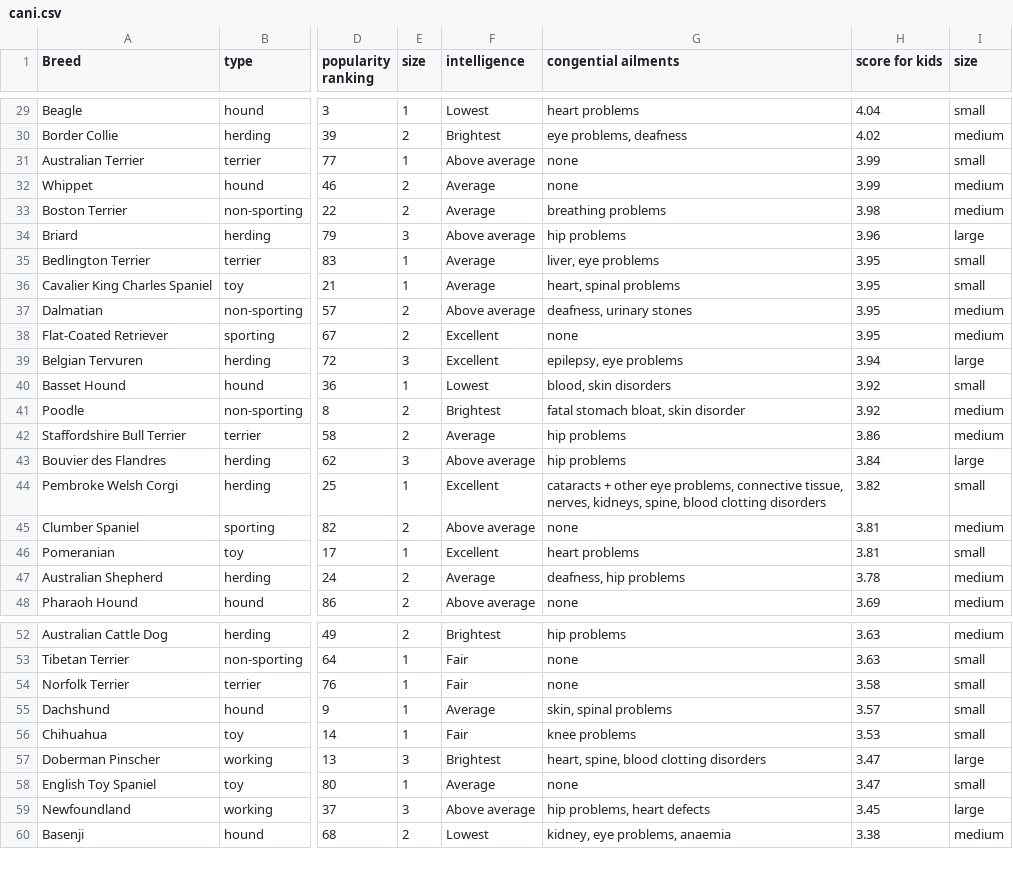
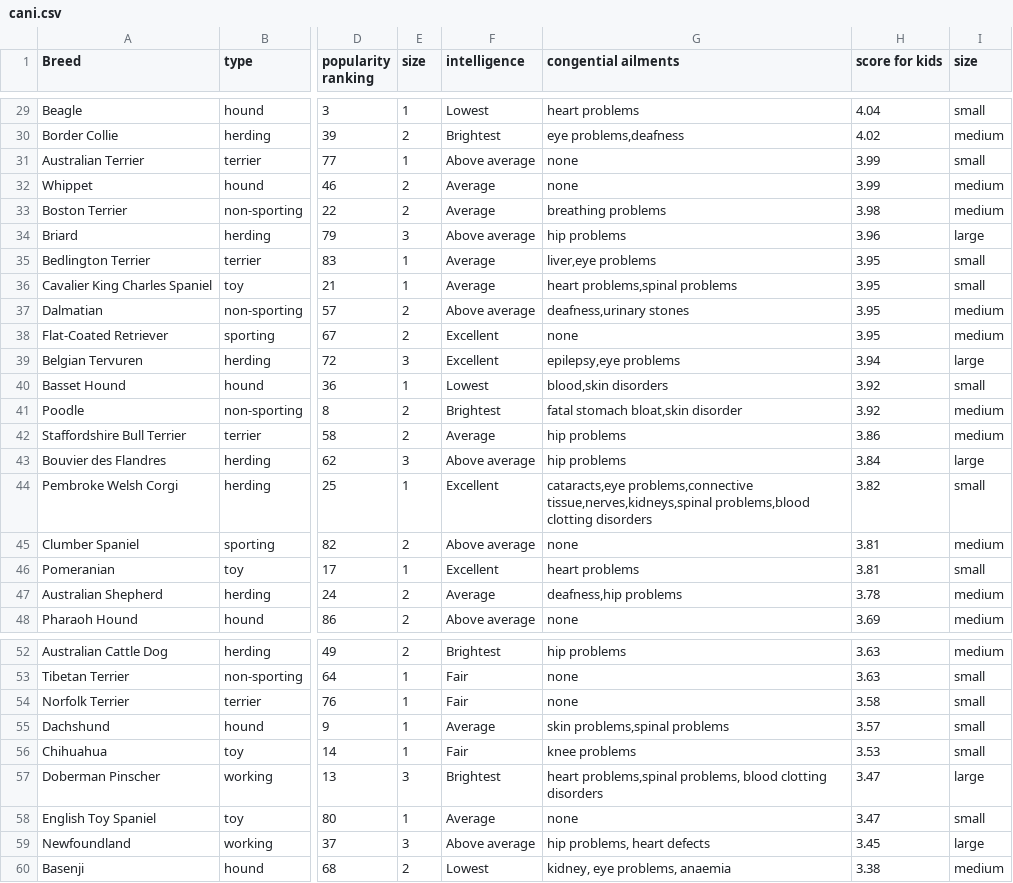
Before and after one commit to amigli/Pet-Tips, a CSV file: original-datasets/cani.csv, drawn as a sheet; only a part is shown, gaps mark what is left out; the diff covers the shown part only; the diff names each change by its address in the sheet, - before the commit and + after, or states it on an @@ line.

```diff
--- a/original-datasets/cani.csv
+++ b/original-datasets/cani.csv
-G30 (congential ailments): eye problems, deafness
+G30 (congential ailments): eye problems,deafness
-G35 (congential ailments): liver, eye problems
+G35 (congential ailments): liver,eye problems
-G36 (congential ailments): heart, spinal problems
+G36 (congential ailments): heart problems,spinal problems
-G37 (congential ailments): deafness, urinary stones
+G37 (congential ailments): deafness,urinary stones
-G39 (congential ailments): epilepsy, eye problems
+G39 (congential ailments): epilepsy,eye problems
-G40 (congential ailments): blood, skin disorders
+G40 (congential ailments): blood,skin disorders
-G41 (congential ailments): fatal stomach bloat, skin disorder
+G41 (congential ailments): fatal stomach bloat,skin disorder
-G44 (congential ailments): cataracts + other eye problems, connective tissue, nerves, kidneys, spine, blood clotting disorders
+G44 (congential ailments): cataracts,eye problems,connective tissue,nerves,kidneys,spinal problems,blood clotting disorders
-G47 (congential ailments): deafness, hip problems
+G47 (congential ailments): deafness,hip problems
-G55 (congential ailments): skin, spinal problems
+G55 (congential ailments): skin problems,spinal problems
-G57 (congential ailments): heart, spine, blood clotting…
+G57 (congential ailments): heart problems,spinal problems, blood clotting…
```
Also changed, not shown: 27 edited cells elsewhere in this file, 5 other files.
